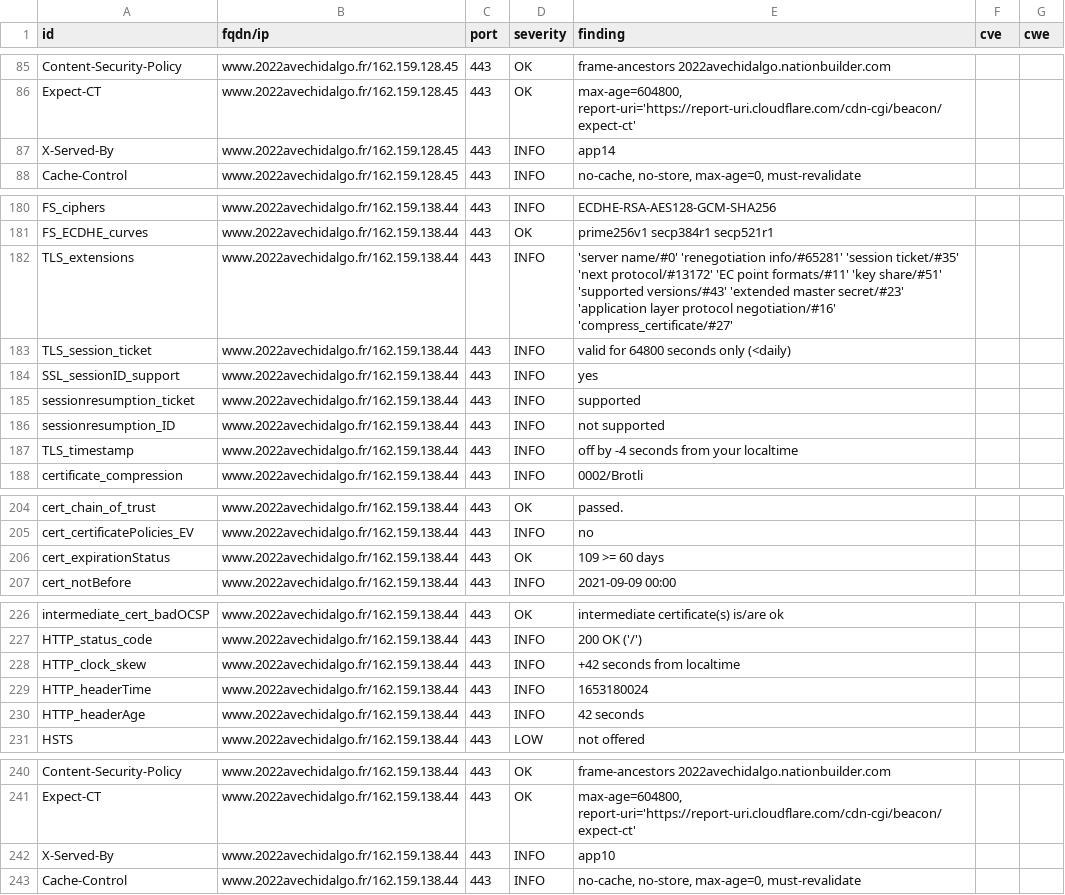
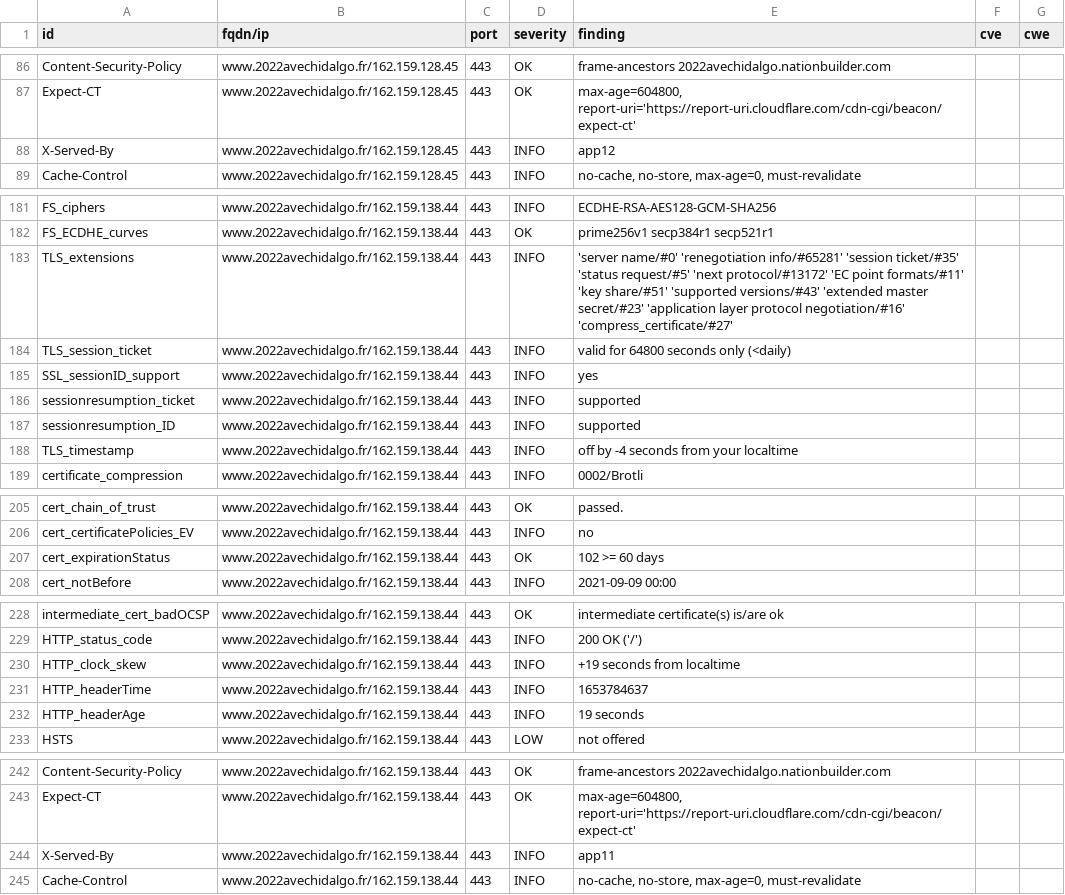
Before and after one commit to revolunet/candidats-2022, a CSV file: results/aHR0cHM6Ly93d3cuMjAyMmF2ZWNoaWRhbGdvLmZy/testssl.csv, drawn as a sheet; only a part is shown, gaps mark what is left out; the diff covers the shown part only.

```diff
--- a/results/aHR0cHM6Ly93d3cuMjAyMmF2ZWNoaWRhbGdvLmZy/testssl.csv
+++ b/results/aHR0cHM6Ly93d3cuMjAyMmF2ZWNoaWRhbGdvLmZy/testssl.csv
@@ -86,3 +87,3 @@
 "Expect-CT","www.2022avechidalgo.fr/162.159.128.45","443","OK","max-age=604800, report-uri='https://report-uri.cloudflare.com/cdn-cgi/beacon/expect-ct'","",""
-"X-Served-By","www.2022avechidalgo.fr/162.159.128.45","443","INFO","app14","",""
+"X-Served-By","www.2022avechidalgo.fr/162.159.128.45","443","INFO","app12","",""
 "Cache-Control","www.2022avechidalgo.fr/162.159.128.45","443","INFO","no-cache, no-store, max-age=0, must-revalidate","",""
@@ -181,3 +182,3 @@
 "FS_ECDHE_curves","www.2022avechidalgo.fr/162.159.138.44","443","OK","prime256v1 secp384r1 secp521r1","",""
-"TLS_extensions","www.2022avechidalgo.fr/162.159.138.44","443","INFO","'server name/#0' 'renegotiation info/#65281' 'session ticket/#35' 'next protocol/#13172' 'EC point formats/#11' 'key share/#51' 'supported versions/#43' 'extended master secret/#23' 'application layer protocol negotiation/#16' 'compress_certificate/#27'","",""
+"TLS_extensions","www.2022avechidalgo.fr/162.159.138.44","443","INFO","'server name/#0' 'renegotiation info/#65281' 'session ticket/#35' 'status request/#5' 'next protocol/#13172' 'EC point formats/#11' 'key share/#51' 'supported versions/#43' 'extended master secret/#23' 'application layer protocol negotiation/#16' 'compress_certificate/#27'","",""
 "TLS_session_ticket","www.2022avechidalgo.fr/162.159.138.44","443","INFO","valid for 64800 seconds only (<daily)","",""
@@ -185,3 +186,3 @@
 "sessionresumption_ticket","www.2022avechidalgo.fr/162.159.138.44","443","INFO","supported","",""
-"sessionresumption_ID","www.2022avechidalgo.fr/162.159.138.44","443","INFO","not supported","",""
+"sessionresumption_ID","www.2022avechidalgo.fr/162.159.138.44","443","INFO","supported","",""
 "TLS_timestamp","www.2022avechidalgo.fr/162.159.138.44","443","INFO","off by -4 seconds from your localtime","",""
@@ -205,3 +206,3 @@
 "cert_certificatePolicies_EV","www.2022avechidalgo.fr/162.159.138.44","443","INFO","no","",""
-"cert_expirationStatus","www.2022avechidalgo.fr/162.159.138.44","443","OK","109 >= 60 days","",""
+"cert_expirationStatus","www.2022avechidalgo.fr/162.159.138.44","443","OK","102 >= 60 days","",""
 "cert_notBefore","www.2022avechidalgo.fr/162.159.138.44","443","INFO","2021-09-09 00:00","",""
@@ -227,5 +229,5 @@
 "HTTP_status_code","www.2022avechidalgo.fr/162.159.138.44","443","INFO","200 OK ('/')","",""
-"HTTP_clock_skew","www.2022avechidalgo.fr/162.159.138.44","443","INFO","+42 seconds from localtime","",""
-"HTTP_headerTime","www.2022avechidalgo.fr/162.159.138.44","443","INFO","1653180024","",""
-"HTTP_headerAge","www.2022avechidalgo.fr/162.159.138.44","443","INFO","42 seconds","",""
+"HTTP_clock_skew","www.2022avechidalgo.fr/162.159.138.44","443","INFO","+19 seconds from localtime","",""
+"HTTP_headerTime","www.2022avechidalgo.fr/162.159.138.44","443","INFO","1653784637","",""
+"HTTP_headerAge","www.2022avechidalgo.fr/162.159.138.44","443","INFO","19 seconds","",""
 "HSTS","www.2022avechidalgo.fr/162.159.138.44","443","LOW","not offered","",""
@@ -241,3 +243,3 @@
 "Expect-CT","www.2022avechidalgo.fr/162.159.138.44","443","OK","max-age=604800, report-uri='https://report-uri.cloudflare.com/cdn-cgi/beacon/expect-ct'","",""
-"X-Served-By","www.2022avechidalgo.fr/162.159.138.44","443","INFO","app10","",""
+"X-Served-By","www.2022avechidalgo.fr/162.159.138.44","443","INFO","app11","",""
 "Cache-Control","www.2022avechidalgo.fr/162.159.138.44","443","INFO","no-cache, no-store, max-age=0, must-revalidate","",""
```
Also changed, not shown: 2 added rows and 11 edited cells elsewhere in this file, 7 other files.
